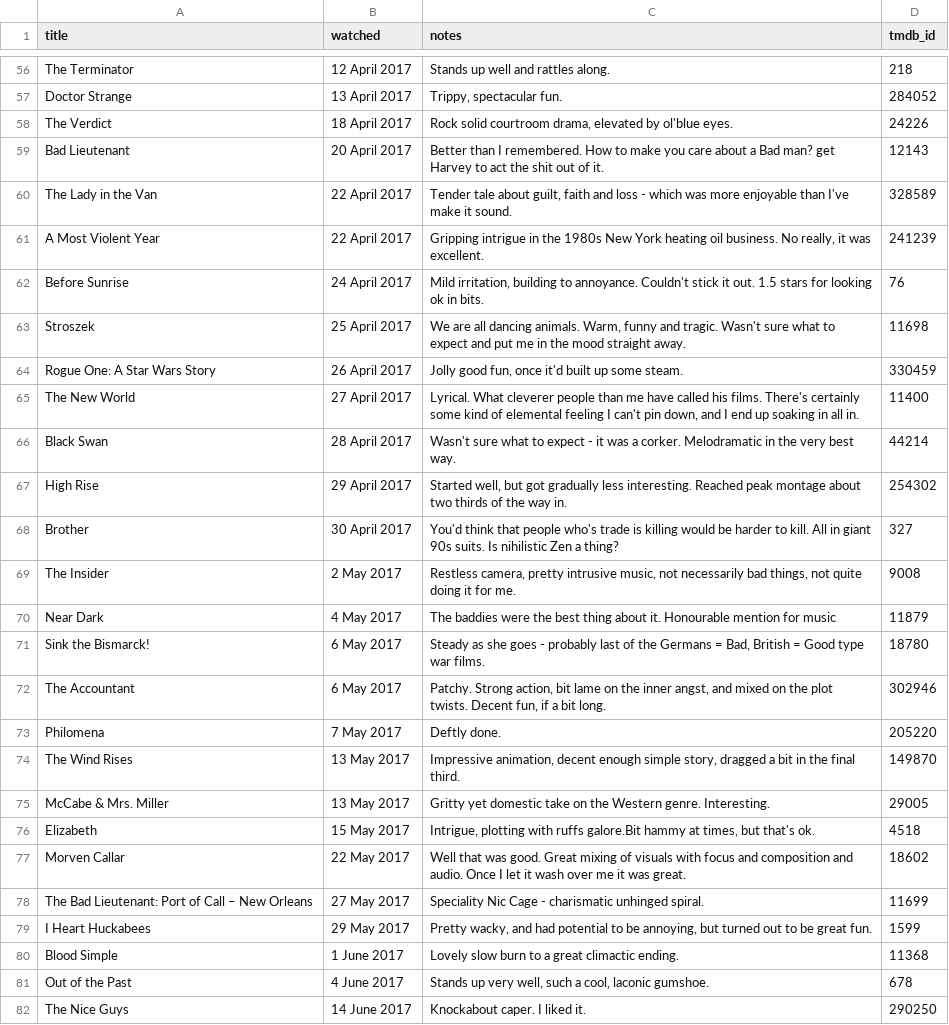
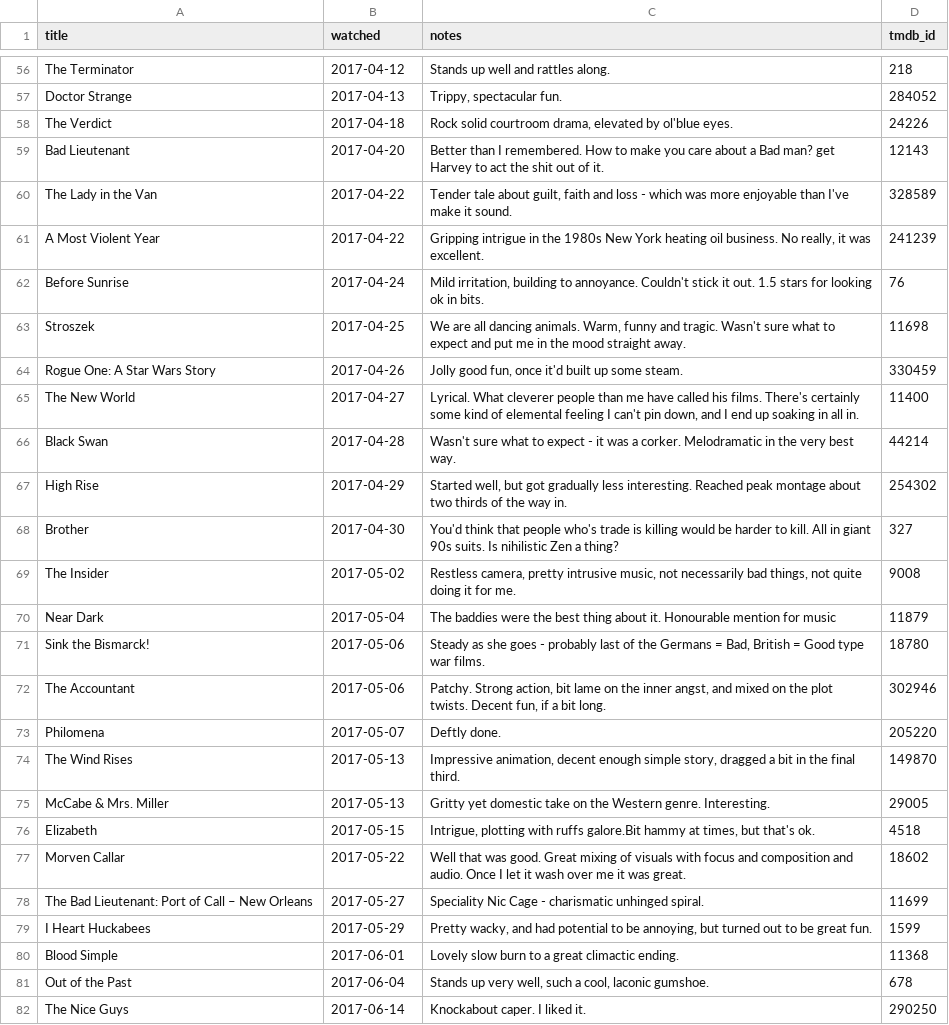
Before and after one commit to kjmears/kjmears.github.io, a CSV file: _data/films2017.csv, drawn as a sheet; only a part is shown, gaps mark what is left out; the diff covers the shown part only; the diff names each change by its address in the sheet, - before the commit and + after, or states it on an @@ line.

```diff
--- a/_data/films2017.csv
+++ b/_data/films2017.csv
-B56 (watched): 12 April 2017
+B56 (watched): 2017-04-12
-B57 (watched): 13 April 2017
+B57 (watched): 2017-04-13
-B58 (watched): 18 April 2017
+B58 (watched): 2017-04-18
-B59 (watched): 20 April 2017
+B59 (watched): 2017-04-20
-B60:B61 (watched): 22 April 2017
+B60:B61 (watched): 2017-04-22
-B62 (watched): 24 April 2017
+B62 (watched): 2017-04-24
-B63 (watched): 25 April 2017
+B63 (watched): 2017-04-25
-B64 (watched): 26 April 2017
+B64 (watched): 2017-04-26
-B65 (watched): 27 April 2017
+B65 (watched): 2017-04-27
-B66 (watched): 28 April 2017
+B66 (watched): 2017-04-28
-B67 (watched): 29 April 2017
+B67 (watched): 2017-04-29
-B68 (watched): 30 April 2017
+B68 (watched): 2017-04-30
-B69 (watched): 2 May 2017
+B69 (watched): 2017-05-02
-B70 (watched): 4 May 2017
+B70 (watched): 2017-05-04
-B71:B72 (watched): 6 May 2017
+B71:B72 (watched): 2017-05-06
-B73 (watched): 7 May 2017
+B73 (watched): 2017-05-07
-B74:B75 (watched): 13 May 2017
+B74:B75 (watched): 2017-05-13
-B76 (watched): 15 May 2017
+B76 (watched): 2017-05-15
-B77 (watched): 22 May 2017
+B77 (watched): 2017-05-22
-B78 (watched): 27 May 2017
+B78 (watched): 2017-05-27
-B79 (watched): 29 May 2017
+B79 (watched): 2017-05-29
-B80 (watched): 1 June 2017
+B80 (watched): 2017-06-01
-B81 (watched): 4 June 2017
+B81 (watched): 2017-06-04
-B82 (watched): 14 June 2017
+B82 (watched): 2017-06-14
```
Also changed, not shown: 74 edited cells elsewhere in this file, 1 other file.
